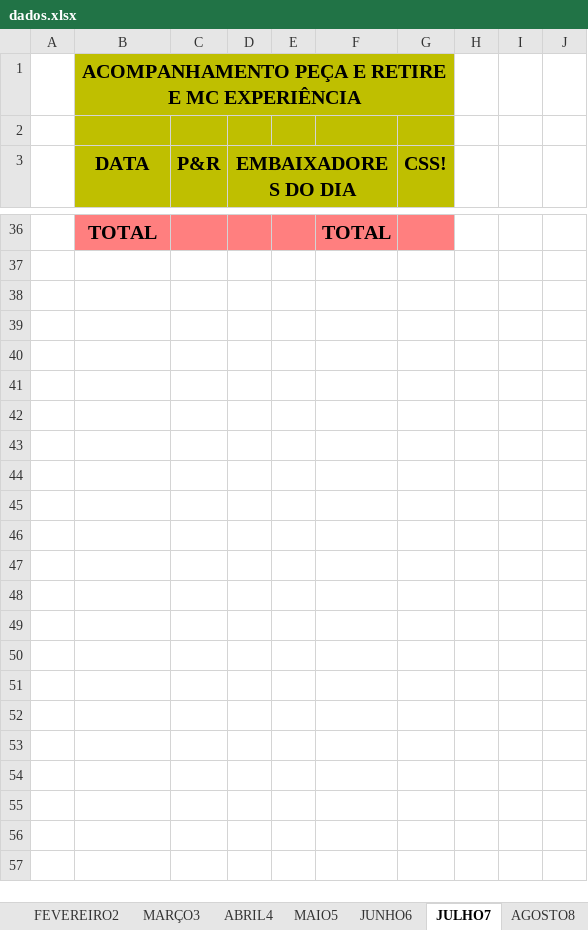
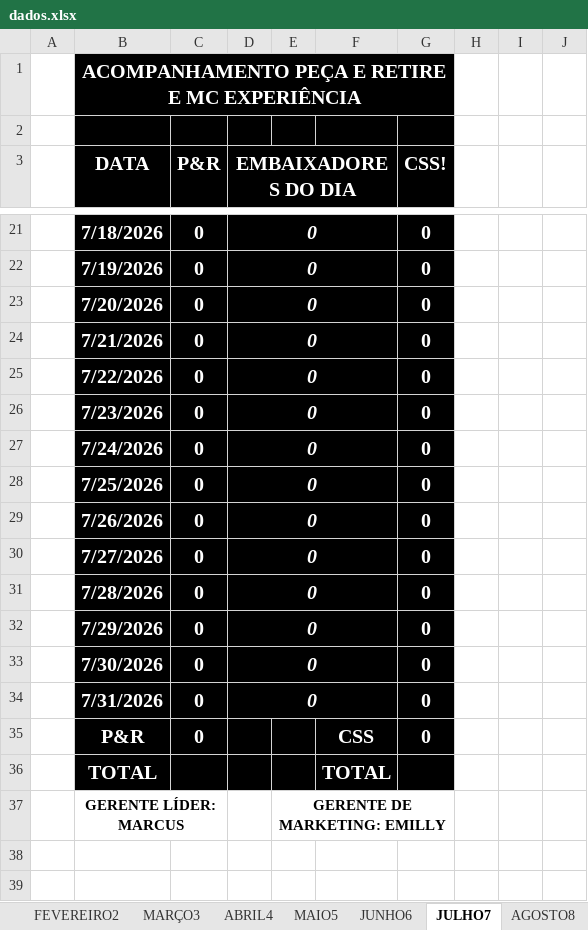
Before and after one commit to Loirin12/planilha-rdm-site-, an Excel workbook: dados.xlsx, sheet JULHO7, drawn as a sheet; only a part is shown, gaps mark what is left out; the shorter side is filled out with more unchanged rows; values as stored, in another font and other column widths than the file's, no borders; rows hold the shown columns only; the diff covers the shown part only; the diff names each change by its address in the sheet, - before the commit and + after, or states it on an @@ line.

```diff
--- a/dados.xlsx (sheet JULHO7)
+++ b/dados.xlsx (sheet JULHO7)
@@ B1 fill: #BFBF00 → #000000, text colour: black → #FFFFFF @@
-C1:G1 fill: none
+C1:G1 fill: #000000
-B2:G2 fill: #BFBF00
+B2:G2 fill: #000000
@@ B3:D3 fill: #BFBF00 → #000000, text colour: black → #FFFFFF @@
-E3:F3 fill: none
+E3:F3 fill: #000000
@@ G3 fill: #BFBF00 → #000000, text colour: black → #FFFFFF @@
+row 21:  | 7/18/2026 | 0 | 0 |  |  | 0
+row 22:  | 7/19/2026 | 0 | 0 |  |  | 0
+row 23:  | 7/20/2026 | 0 | 0 |  |  | 0
+row 24:  | 7/21/2026 | 0 | 0 |  |  | 0
+row 25:  | 7/22/2026 | 0 | 0 |  |  | 0
+row 26:  | 7/23/2026 | 0 | 0 |  |  | 0
+row 27:  | 7/24/2026 | 0 | 0 |  |  | 0
+row 28:  | 7/25/2026 | 0 | 0 |  |  | 0
+row 29:  | 7/26/2026 | 0 | 0 |  |  | 0
+row 30:  | 7/27/2026 | 0 | 0 |  |  | 0
+row 31:  | 7/28/2026 | 0 | 0 |  |  | 0
+row 32:  | 7/29/2026 | 0 | 0 |  |  | 0
+row 33:  | 7/30/2026 | 0 | 0 |  |  | 0
+row 34:  | 7/31/2026 | 0 | 0 |  |  | 0
+row 35:  | P&R | 0 |  |  | CSS | 0
-B36 text colour: black
+B36 text colour: #FFFFFF
-B36:G36 fill: #FF7F7F
+B36:G36 fill: #000000
-F36 text colour: black
+F36 text colour: #FFFFFF
-row 37: (empty)
+row 37:  | GERENTE LÍDER: MARCUS |  |  | GERENTE DE MARKETING: EMILLY
+B37:C37 merged
+E37:G37 merged
```
Also changed, not shown: 17 added rows and 32 removed rows elsewhere in this sheet, sheet DEZEMBRO12, sheet OUTUBRO10, sheet AGOSTO8, sheet MARÇO3, sheet JANEIRO1, sheet MAIO5, 6 more sheets.
